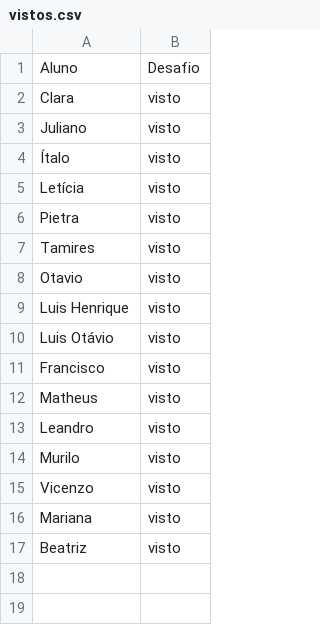
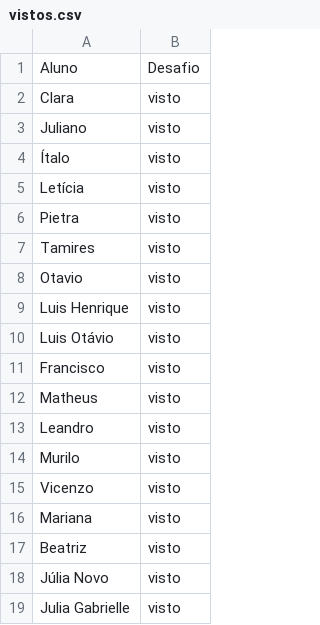
Before and after one commit to wellifabio/senai2026, a CSV file: ds/turmas/2DES_A/4º Semestre/03-ppdm2/aula06/vistos.csv, drawn as a sheet.

Commit message:
vistos

```diff
--- a/ds/turmas/2DES_A/4º Semestre/03-ppdm2/aula06/vistos.csv
+++ b/ds/turmas/2DES_A/4º Semestre/03-ppdm2/aula06/vistos.csv
@@ -17 +17,3 @@ Mariana, visto
 Beatriz, visto
+Júlia Novo, visto
+Julia Gabrielle, visto
```
Also changed, not shown: ds/turmas/2DES_A/4º Semestre/03-ppdm2/aula05/vistos.csv, 2 other files.
